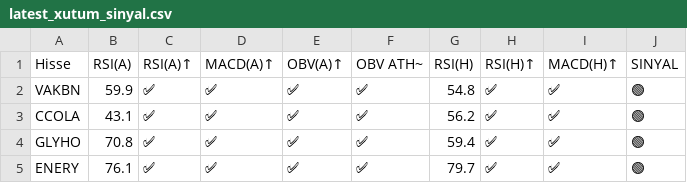
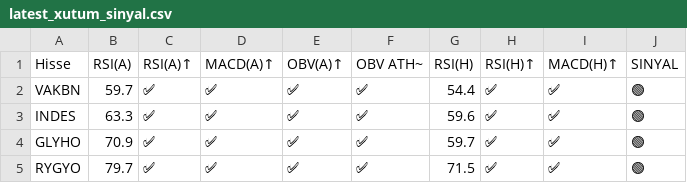
Before and after one commit to deryaozyuvali/Bist-tarama-otomasyon, a CSV file: results/gunluk/latest_xutum_sinyal.csv, drawn as a sheet.

```diff
--- a/results/gunluk/latest_xutum_sinyal.csv
+++ b/results/gunluk/latest_xutum_sinyal.csv
@@ -1,5 +1,5 @@
 Hisse,RSI(A),RSI(A)↑,MACD(A)↑,OBV(A)↑,OBV ATH~,RSI(H),RSI(H)↑,MACD(H)↑,SINYAL
-VAKBN,59.9,✅,✅,✅,✅,54.8,✅,✅,🟢
-CCOLA,43.1,✅,✅,✅,✅,56.2,✅,✅,🟢
-GLYHO,70.8,✅,✅,✅,✅,59.4,✅,✅,🟢
-ENERY,76.1,✅,✅,✅,✅,79.7,✅,✅,🟢
+VAKBN,59.7,✅,✅,✅,✅,54.4,✅,✅,🟢
+INDES,63.3,✅,✅,✅,✅,59.6,✅,✅,🟢
+GLYHO,70.9,✅,✅,✅,✅,59.7,✅,✅,🟢
+RYGYO,79.7,✅,✅,✅,✅,71.5,✅,✅,🟢
```
Also changed, not shown: results/gunluk/latest_xutum_sinyal_haftalik.csv, results/gunluk/latest_xutum_tarama.csv, 6 other files.
